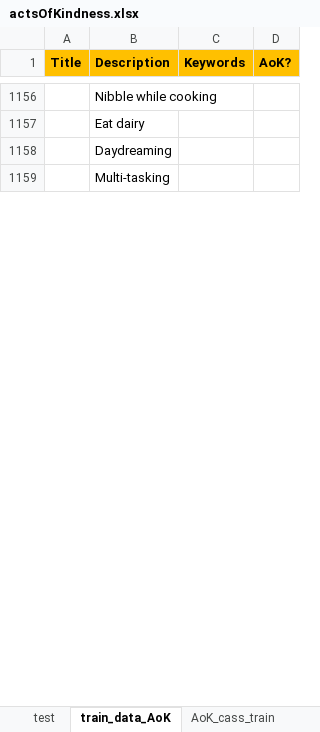
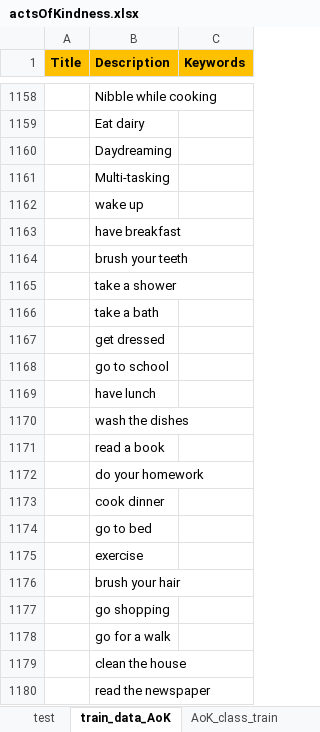
Before and after one commit to FaeqAlrimawi/actsOfKindnessScrap, an Excel workbook: actsOfKindness.xlsx, sheet train_data_AoK, drawn as a sheet; only a part is shown, gaps mark what is left out; values as stored, in another font and other column widths than the file's, no borders; charts and pictures and conditional formats not drawn; removed rows and columns are numbered as before the commit, all else as after; the diff covers the shown part only; the diff names each change by its address in the sheet, - before the commit and + after, or states it on an @@ line.

```diff
--- a/actsOfKindness.xlsx (sheet train_data_AoK)
+++ b/actsOfKindness.xlsx (sheet train_data_AoK)
-sheet tab: AoK_cass_train
+sheet tab: AoK_class_train
-column D (AoK?), empty
+row 1162:  | wake up
+row 1163:  | have breakfast
+row 1164:  | brush your teeth
+row 1165:  | take a shower
+row 1166:  | take a bath
+row 1167:  | get dressed
+row 1168:  | go to school
+row 1169:  | have lunch
+row 1170:  | wash the dishes
+row 1171:  | read a book
+row 1172:  | do your homework
+row 1173:  | cook dinner
+row 1174:  | go to bed
+row 1175:  | exercise
+row 1176:  | brush your hair
+row 1177:  | go shopping
+row 1178:  | go for a walk
+row 1179:  | clean the house
+row 1180:  | read the newspaper
```
Also changed, not shown: 180 added rows and 3 edited cells elsewhere in this sheet, sheet AoK_class_train, sheet AoK_class_test, other sheet tabs, charts or pictures, 6 other files.
